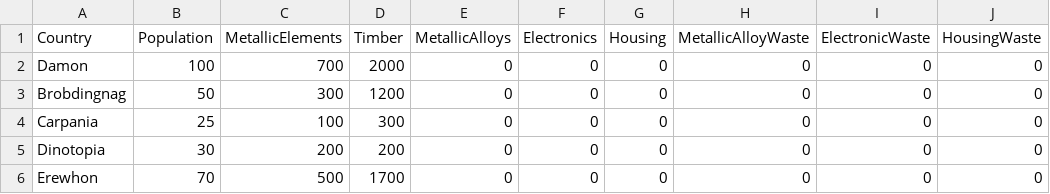
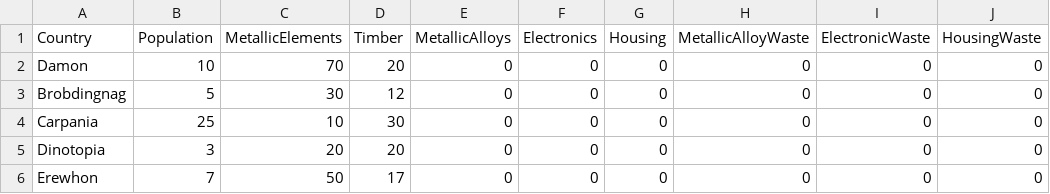
Before and after one commit to damon-raynor/AI-World-Trading, a CSV file: initial_world_state.csv, drawn as a sheet.

```diff
--- a/initial_world_state.csv
+++ b/initial_world_state.csv
@@ -1,6 +1,6 @@
 Country,Population,MetallicElements,Timber,MetallicAlloys,Electronics,Housing,MetallicAlloyWaste,ElectronicWaste,HousingWaste
-Damon,100,700,2000,0,0,0,0,0,0
-Brobdingnag,50,300,1200,0,0,0,0,0,0
-Carpania,25,100,300,0,0,0,0,0,0
-Dinotopia,30,200,200,0,0,0,0,0,0
-Erewhon,70,500,1700,0,0,0,0,0,0
+Damon,10,70,20,0,0,0,0,0,0
+Brobdingnag,5,30,12,0,0,0,0,0,0
+Carpania,25,10,30,0,0,0,0,0,0
+Dinotopia,3,20,20,0,0,0,0,0,0
+Erewhon,7,50,17,0,0,0,0,0,0
```
Also changed, not shown: 11 other files.
